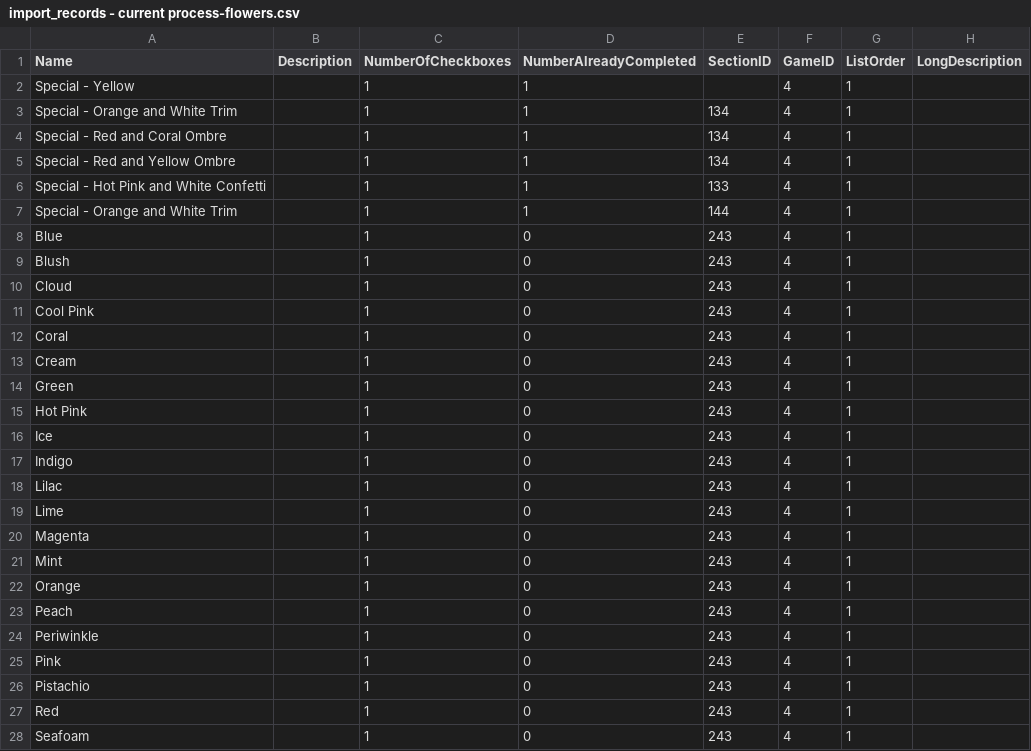
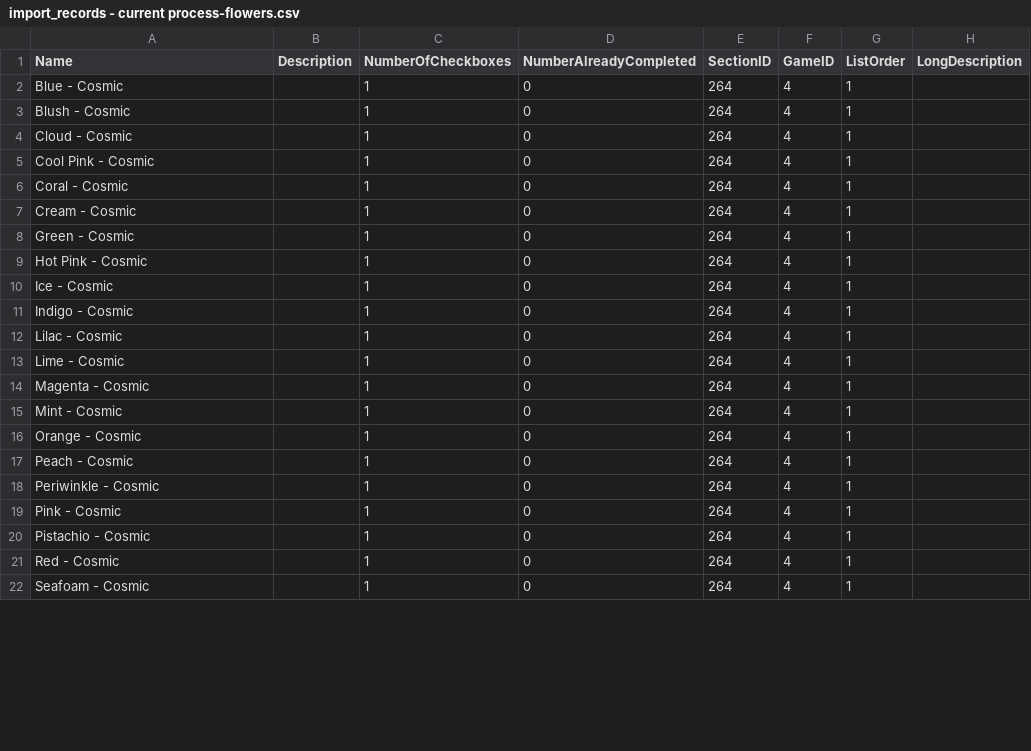
Before and after one commit to cngrindstaff/Achievement-Vault, a CSV file: z_misc/transition-csvs-temp/import_records - current process-flowers.csv, drawn as a sheet; only a part is shown; the diff covers the shown part only.

```diff
--- a/z_misc/transition-csvs-temp/import_records - current process-flowers.csv
+++ b/z_misc/transition-csvs-temp/import_records - current process-flowers.csv
@@ -1,28 +1,22 @@
 Name,Description,NumberOfCheckboxes,NumberAlreadyCompleted,SectionID,GameID,ListOrder,LongDescription
-Special - Yellow,,1,1,,4,1,
-Special - Orange and White Trim,,1,1,134,4,1,
-Special - Red and Coral Ombre,,1,1,134,4,1,
-Special - Red and Yellow Ombre,,1,1,134,4,1,
-Special - Hot Pink and White Confetti,,1,1,133,4,1,
-Special - Orange and White Trim,,1,1,144,4,1,
-Blue,,1,0,243,4,1,
-Blush,,1,0,243,4,1,
-Cloud,,1,0,243,4,1,
-Cool Pink,,1,0,243,4,1,
-Coral,,1,0,243,4,1,
-Cream,,1,0,243,4,1,
-Green,,1,0,243,4,1,
-Hot Pink,,1,0,243,4,1,
-Ice,,1,0,243,4,1,
-Indigo,,1,0,243,4,1,
-Lilac,,1,0,243,4,1,
-Lime,,1,0,243,4,1,
-Magenta,,1,0,243,4,1,
-Mint,,1,0,243,4,1,
-Orange,,1,0,243,4,1,
-Peach,,1,0,243,4,1,
-Periwinkle,,1,0,243,4,1,
-Pink,,1,0,243,4,1,
-Pistachio,,1,0,243,4,1,
-Red,,1,0,243,4,1,
-Seafoam,,1,0,243,4,1,
+Blue - Cosmic,,1,0,264,4,1,
+Blush - Cosmic,,1,0,264,4,1,
+Cloud - Cosmic,,1,0,264,4,1,
+Cool Pink - Cosmic,,1,0,264,4,1,
+Coral - Cosmic,,1,0,264,4,1,
+Cream - Cosmic,,1,0,264,4,1,
+Green - Cosmic,,1,0,264,4,1,
+Hot Pink - Cosmic,,1,0,264,4,1,
+Ice - Cosmic,,1,0,264,4,1,
+Indigo - Cosmic,,1,0,264,4,1,
+Lilac - Cosmic,,1,0,264,4,1,
+Lime - Cosmic,,1,0,264,4,1,
+Magenta - Cosmic,,1,0,264,4,1,
+Mint - Cosmic,,1,0,264,4,1,
+Orange - Cosmic,,1,0,264,4,1,
+Peach - Cosmic,,1,0,264,4,1,
+Periwinkle - Cosmic,,1,0,264,4,1,
+Pink - Cosmic,,1,0,264,4,1,
+Pistachio - Cosmic,,1,0,264,4,1,
+Red - Cosmic,,1,0,264,4,1,
+Seafoam - Cosmic,,1,0,264,4,1,
```
Also changed, not shown: 39 edited cells elsewhere in this file, 5 other files.
